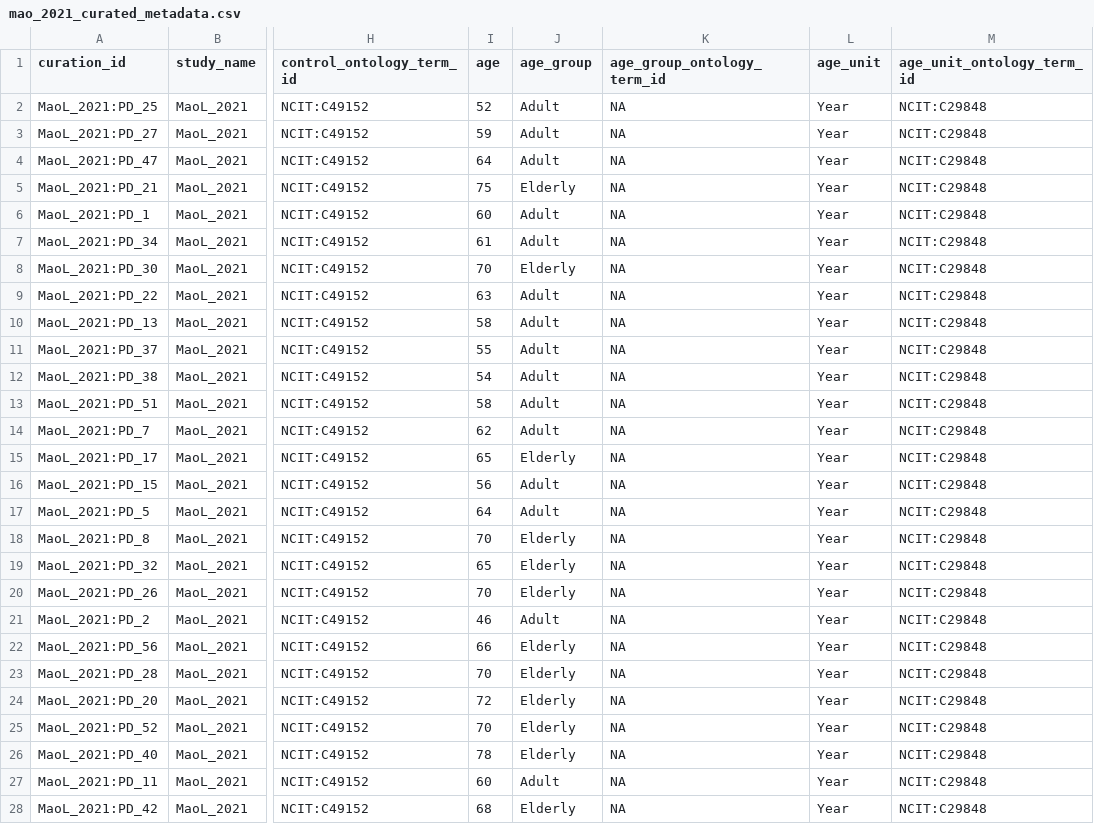
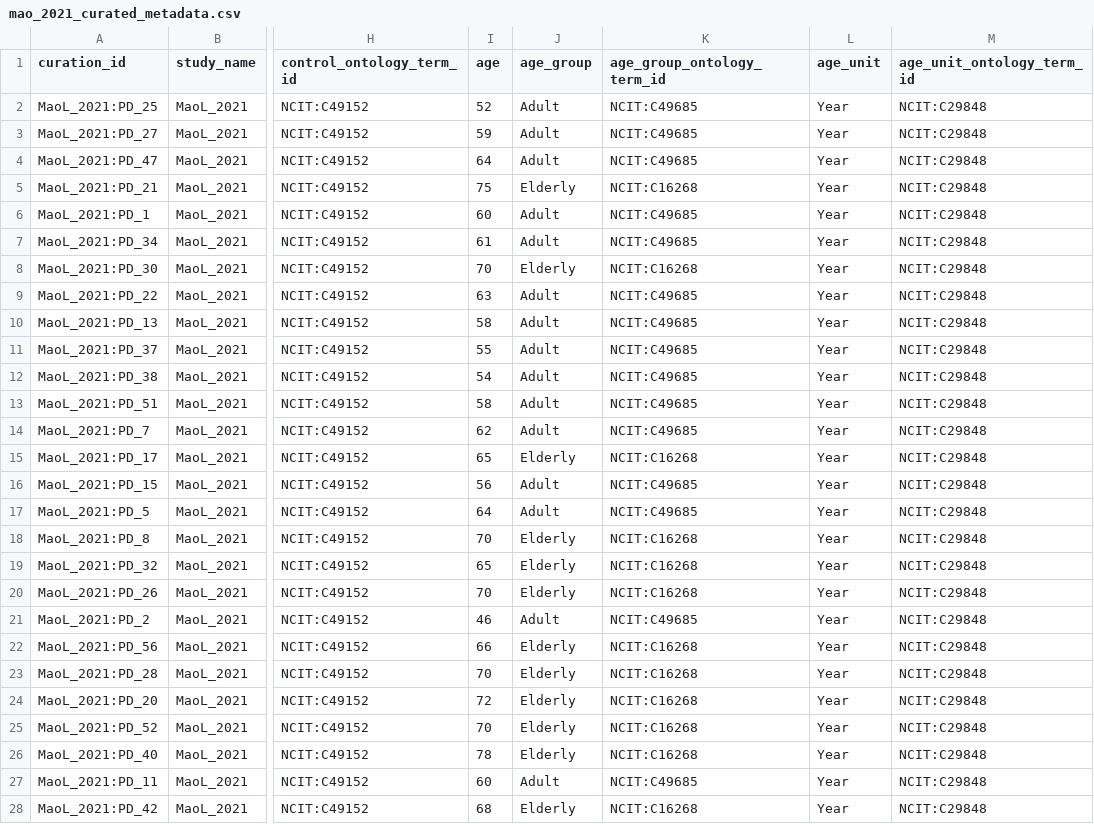
Before and after one commit to ASAP-MAC/parkinsonsManualCuration, a CSV file: curated_metadata/mao_2021_curated_metadata.csv, drawn as a sheet; only a part is shown, gaps mark what is left out; the diff covers the shown part only; the diff names each change by its address in the sheet, - before the commit and + after, or states it on an @@ line.

Commit message:
Add wallen_2022_curated_metadata and script; adjust mao_2021 curation

```diff
--- a/curated_metadata/mao_2021_curated_metadata.csv
+++ b/curated_metadata/mao_2021_curated_metadata.csv
-K2:K4 (age_group_ontology_term_id): NA
+K2:K4 (age_group_ontology_term_id): NCIT:C49685
-K5 (age_group_ontology_term_id): NA
+K5 (age_group_ontology_term_id): NCIT:C16268
-K6:K7 (age_group_ontology_term_id): NA
+K6:K7 (age_group_ontology_term_id): NCIT:C49685
-K8 (age_group_ontology_term_id): NA
+K8 (age_group_ontology_term_id): NCIT:C16268
-K9:K14 (age_group_ontology_term_id): NA
+K9:K14 (age_group_ontology_term_id): NCIT:C49685
-K15 (age_group_ontology_term_id): NA
+K15 (age_group_ontology_term_id): NCIT:C16268
-K16:K17 (age_group_ontology_term_id): NA
+K16:K17 (age_group_ontology_term_id): NCIT:C49685
-K18:K20 (age_group_ontology_term_id): NA
+K18:K20 (age_group_ontology_term_id): NCIT:C16268
-K21 (age_group_ontology_term_id): NA
+K21 (age_group_ontology_term_id): NCIT:C49685
-K22:K26 (age_group_ontology_term_id): NA
+K22:K26 (age_group_ontology_term_id): NCIT:C16268
-K27 (age_group_ontology_term_id): NA
+K27 (age_group_ontology_term_id): NCIT:C49685
-K28 (age_group_ontology_term_id): NA
+K28 (age_group_ontology_term_id): NCIT:C16268
```
Also changed, not shown: 51 edited cells elsewhere in this file, 3 other files.
